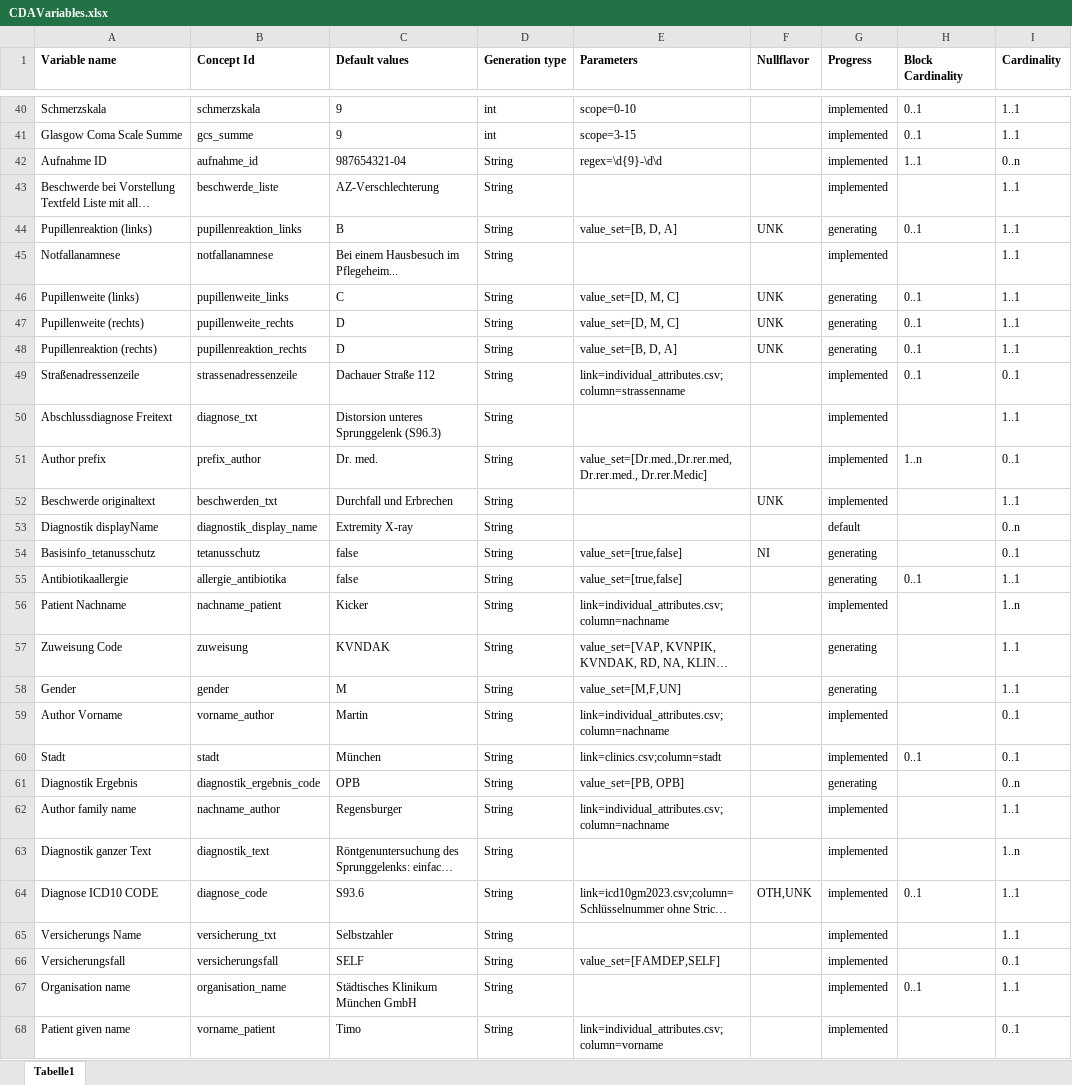
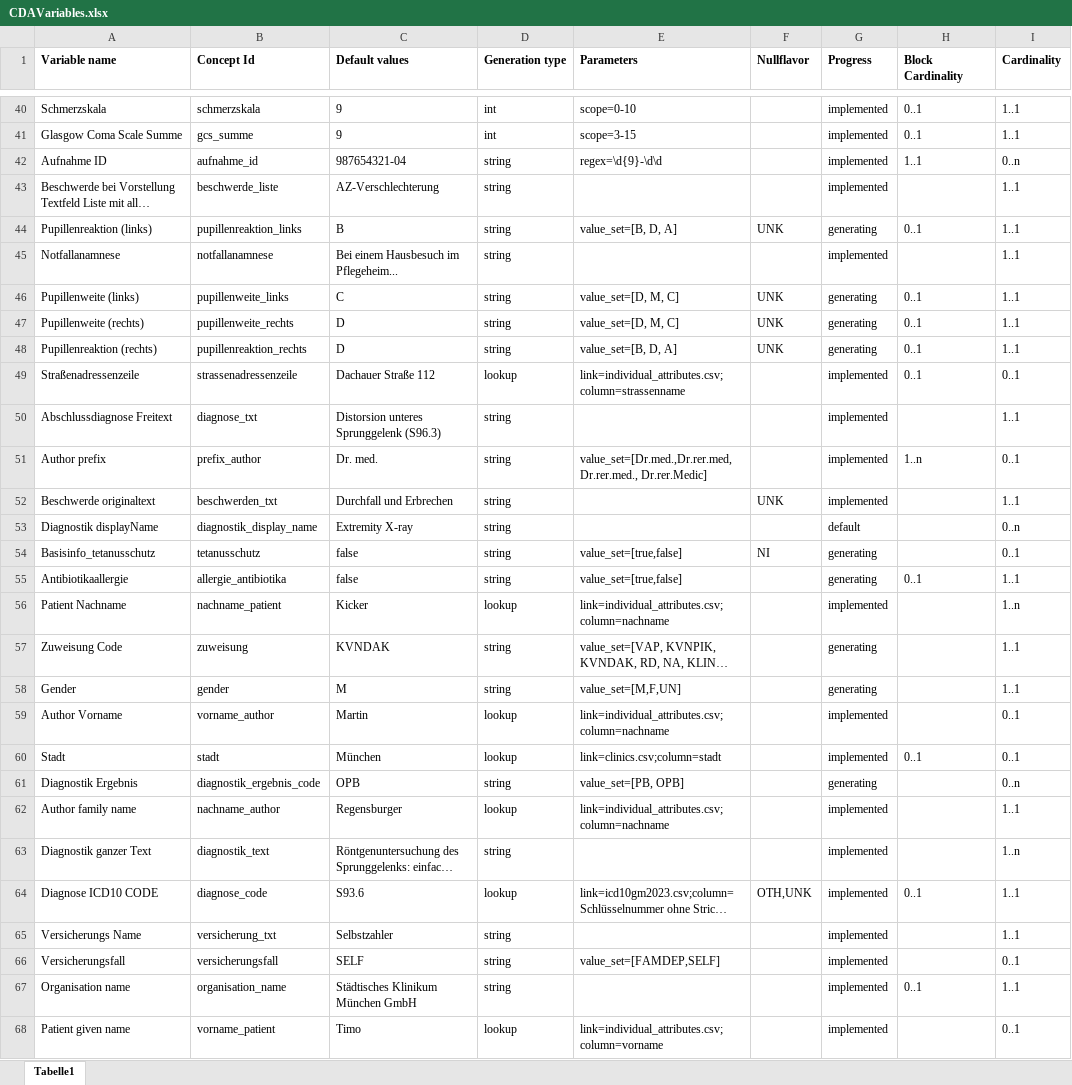
Before and after one commit to aktin/cda-test-data-generator, an Excel workbook: resources/CDAVariables.xlsx, sheet Tabelle1, drawn as a sheet; only a part is shown, gaps mark what is left out; long unchanged cells end in …; values as stored, in another font and other column widths than the file's, no borders; the diff covers the shown part only; the diff names each change by its address in the sheet, - before the commit and + after, or states it on an @@ line.

Commit message:
Split StringGenerator into LookupGenerator with link and column parameters. Removes these parameters from StringGenerator. Change Excel

```diff
--- a/resources/CDAVariables.xlsx (sheet Tabelle1)
+++ b/resources/CDAVariables.xlsx (sheet Tabelle1)
-D42:D48 (Generation type): String
+D42:D48 (Generation type): string
-D49 (Generation type): String
+D49 (Generation type): lookup
-D50:D55 (Generation type): String
+D50:D55 (Generation type): string
-D56 (Generation type): String
+D56 (Generation type): lookup
-D57:D58 (Generation type): String
+D57:D58 (Generation type): string
-D59:D60 (Generation type): String
+D59:D60 (Generation type): lookup
-D61 (Generation type): String
+D61 (Generation type): string
-D62 (Generation type): String
+D62 (Generation type): lookup
-D63 (Generation type): String
+D63 (Generation type): string
-D64 (Generation type): String
+D64 (Generation type): lookup
-D65:D67 (Generation type): String
+D65:D67 (Generation type): string
-D68 (Generation type): String
+D68 (Generation type): lookup
```
Also changed, not shown: 30 edited cells elsewhere in this sheet, 1 other file.
